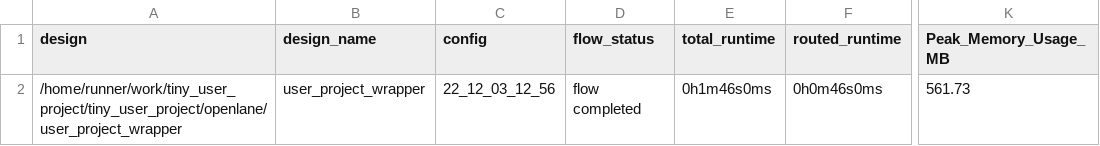
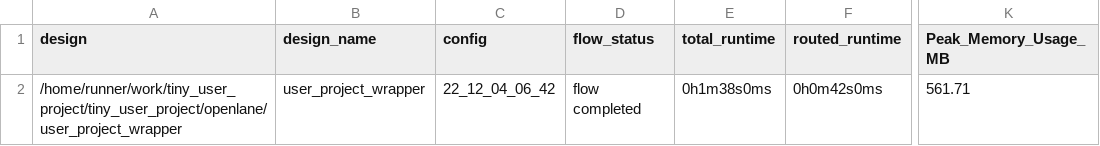
Before and after one commit to rolfmobile99/tiny_user_project, a CSV file: signoff/user_project_wrapper/metrics.csv, drawn as a sheet; only a part is shown, gaps mark what is left out; the diff names each change by its address in the sheet, - before the commit and + after, or states it on an @@ line.

```diff
--- a/signoff/user_project_wrapper/metrics.csv
+++ b/signoff/user_project_wrapper/metrics.csv
-C2 (config): 22_12_03_12_56
+C2 (config): 22_12_04_06_42
-E2 (total_runtime): 0h1m46s0ms
+E2 (total_runtime): 0h1m38s0ms
-F2 (routed_runtime): 0h0m46s0ms
+F2 (routed_runtime): 0h0m42s0ms
-K2 (Peak_Memory_Usage_MB): 561.73
+K2 (Peak_Memory_Usage_MB): 561.71
```
Also changed, not shown: signoff/tiny_user_project/metrics.csv, 13 other files.
